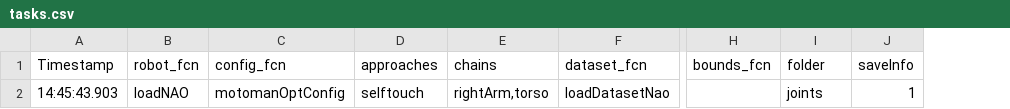
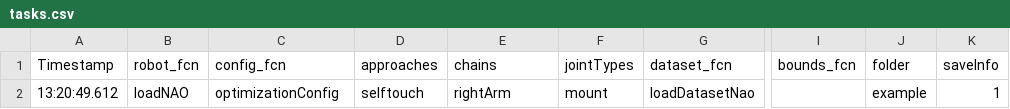
Before and after one commit to ctu-vras/multirobot-calibration, a CSV file: tasks.csv, drawn as a sheet; only a part is shown, gaps mark what is left out; addresses are those after the commit; the diff names each change by its address in the sheet, - before the commit and + after, or states it on an @@ line.

Commit message:
Edit of getTF, added getTFtoFrame, added jointTypes as argument to configs - modified all files dependent to this

```diff
--- a/tasks.csv
+++ b/tasks.csv
+column F (jointTypes), row 2: mount
-A2 (Timestamp): 14:45:43.903
+A2 (Timestamp): 13:20:49.612
-C2 (config_fcn): motomanOptConfig
+C2 (config_fcn): optimizationConfig
-E2 (chains): rightArm,torso
+E2 (chains): rightArm
-J2 (folder): joints
+J2 (folder): example
```
Also changed, not shown: 11 other files.
